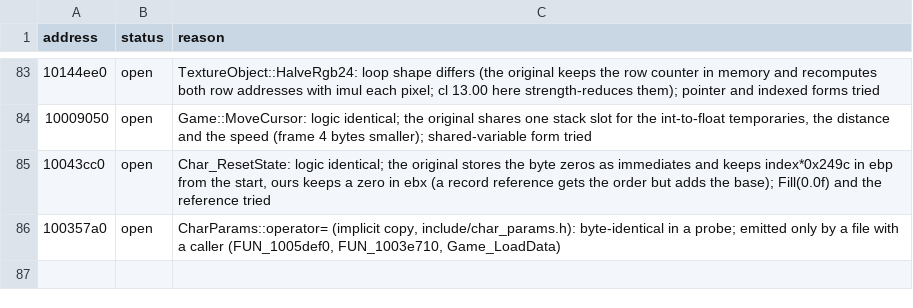
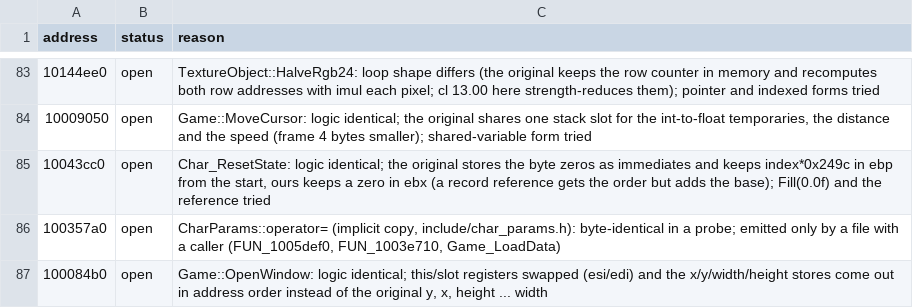
Before and after one commit to ObeseCatLord/Gurumin-Decompilation, a TSV file: decomp/open.tsv, drawn as a sheet; only a part is shown, gaps mark what is left out; the diff names each change by its address in the sheet, - before the commit and + after, or states it on an @@ line.

```diff
--- a/decomp/open.tsv
+++ b/decomp/open.tsv
+row 87: 100084b0 | open | Game::OpenWindow: logic identical; this/slot registers swapped (esi/edi) and the x/y/width/height stores come out in address order instead of the original y, x, height ... width
```
Also changed, not shown: decomp/obj_symbols.tsv, symbols.tsv, 7 other files.
